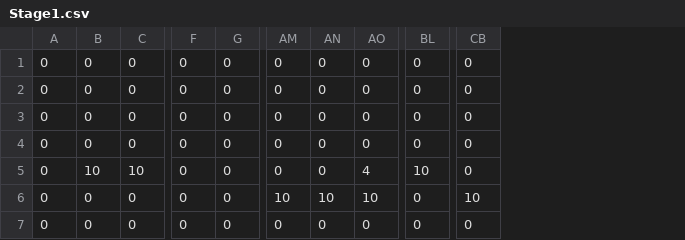
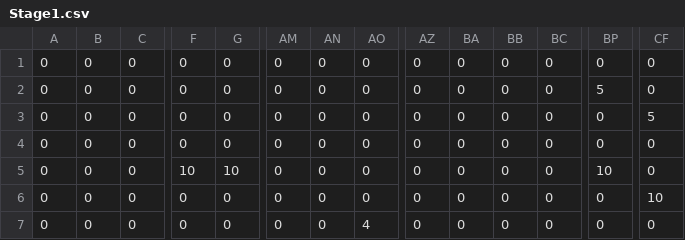
Before and after one commit to T-Tanaka31/FestivalMusic, a CSV file: FestivalMusic/Res/Map/Stage1.csv, drawn as a sheet; only a part is shown, gaps mark what is left out; addresses are those after the commit; the diff covers the shown part only; the diff names each change by its address in the sheet, - before the commit and + after, or states it on an @@ line.

```diff
--- a/FestivalMusic/Res/Map/Stage1.csv
+++ b/FestivalMusic/Res/Map/Stage1.csv
+column AZ, rows 1-7: all 0
+column BA, rows 1-7: all 0
+column BB, rows 1-7: all 0
+column BC, rows 1-7: all 0
-BP2: 0
+BP2: 5
-CF3: 0
+CF3: 5
-B5: 10
+B5: 0
-C5: 10
+C5: 0
-F5: 0
+F5: 10
-G5: 0
+G5: 10
-AO5: 4
+AO5: 0
-AM6: 10
+AM6: 0
-AN6: 10
+AN6: 0
-AO6: 10
+AO6: 0
-AO7: 0
+AO7: 4
```
Also changed, not shown: 81 edited cells elsewhere in this file, FestivalMusic/Res/Map/Stage2.csv, FestivalMusic/Res/Map/Stage5.csv, 20 other files.
